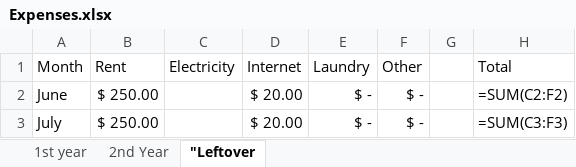
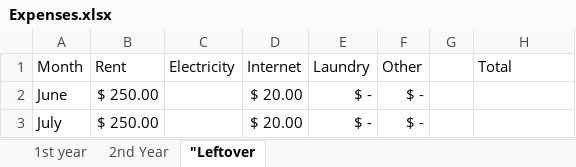
Before and after one commit to SanamPatel17/Monthly_utilities_request, an Excel workbook: Expenses.xlsx, sheet "Leftover, drawn as a sheet; values as stored, in another font and other column widths than the file's, no borders; formulas without a stored value are shown as written; the diff names each change by its address in the sheet, - before the commit and + after, or states it on an @@ line.

```diff
--- a/Expenses.xlsx (sheet "Leftover)
+++ b/Expenses.xlsx (sheet "Leftover)
-H2 (Total): =SUM(C2:F2)
+H2 (Total): (empty)
-H3 (Total): =SUM(C3:F3)
+H3 (Total): (empty)
```
Also changed, not shown: sheet 1st year, sheet 2nd Year, 2 other files.
